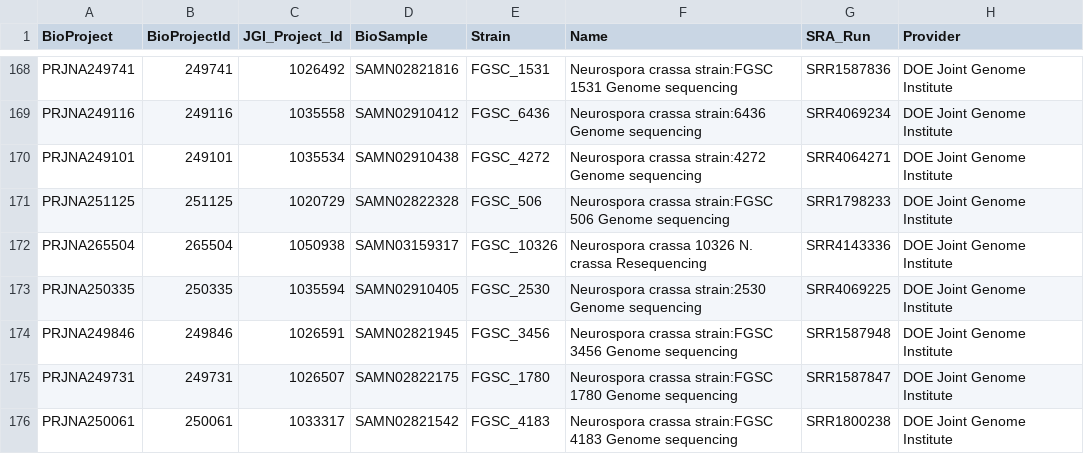
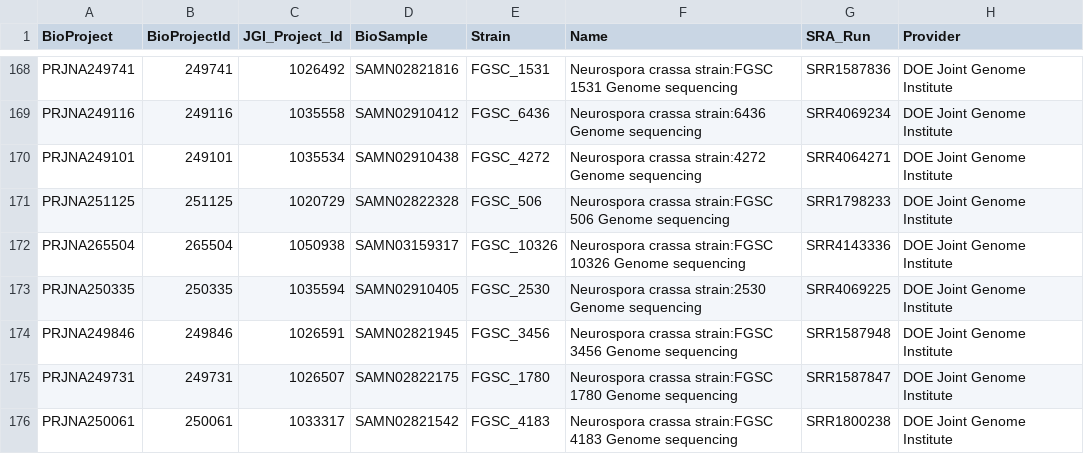
Before and after one commit to stajichlab/Ncrassa_mutant_analyses, a CSV file: metadata/bioprojects.csv, drawn as a sheet; only a part is shown, gaps mark what is left out.

Commit message:
no \r

```diff
--- a/metadata/bioprojects.csv
+++ b/metadata/bioprojects.csv
@@ -171,3 +171,3 @@ PRJNA249101,249101,1035534,SAMN02910438,FGSC_4272,Neurospora crassa strain:4272
 PRJNA251125,251125,1020729,SAMN02822328,FGSC_506,Neurospora crassa strain:FGSC 506 Genome sequencing,SRR1798233,DOE Joint Genome Institute
-PRJNA265504,265504,1050938,SAMN03159317,FGSC_10326,Neurospora crassa 10326 N. crassa Resequencing,SRR4143336,DOE Joint Genome Institute
+PRJNA265504,265504,1050938,SAMN03159317,FGSC_10326,Neurospora crassa strain:FGSC 10326 Genome sequencing,SRR4143336,DOE Joint Genome Institute
 PRJNA250335,250335,1035594,SAMN02910405,FGSC_2530,Neurospora crassa strain:2530 Genome sequencing,SRR4069225,DOE Joint Genome Institute
```
